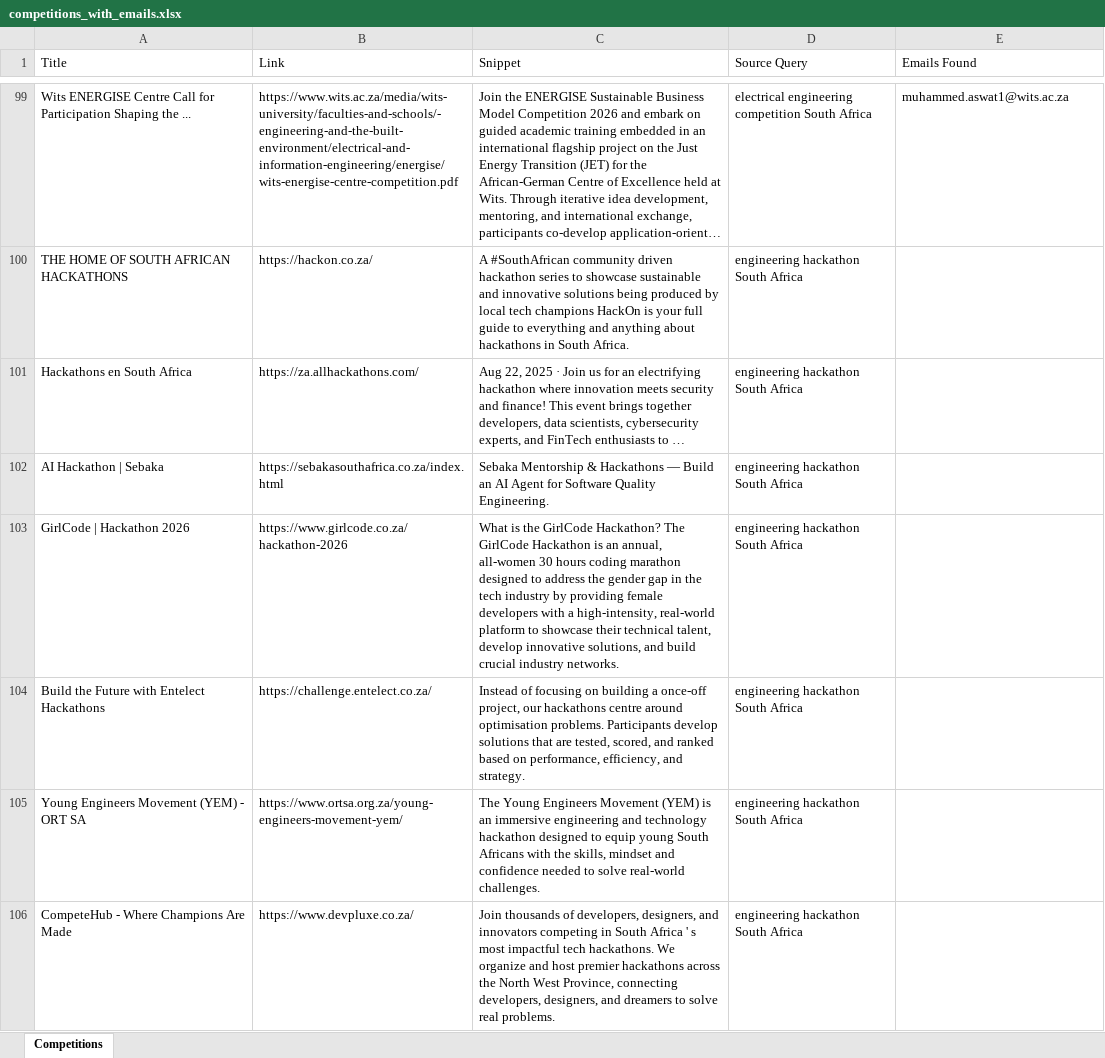
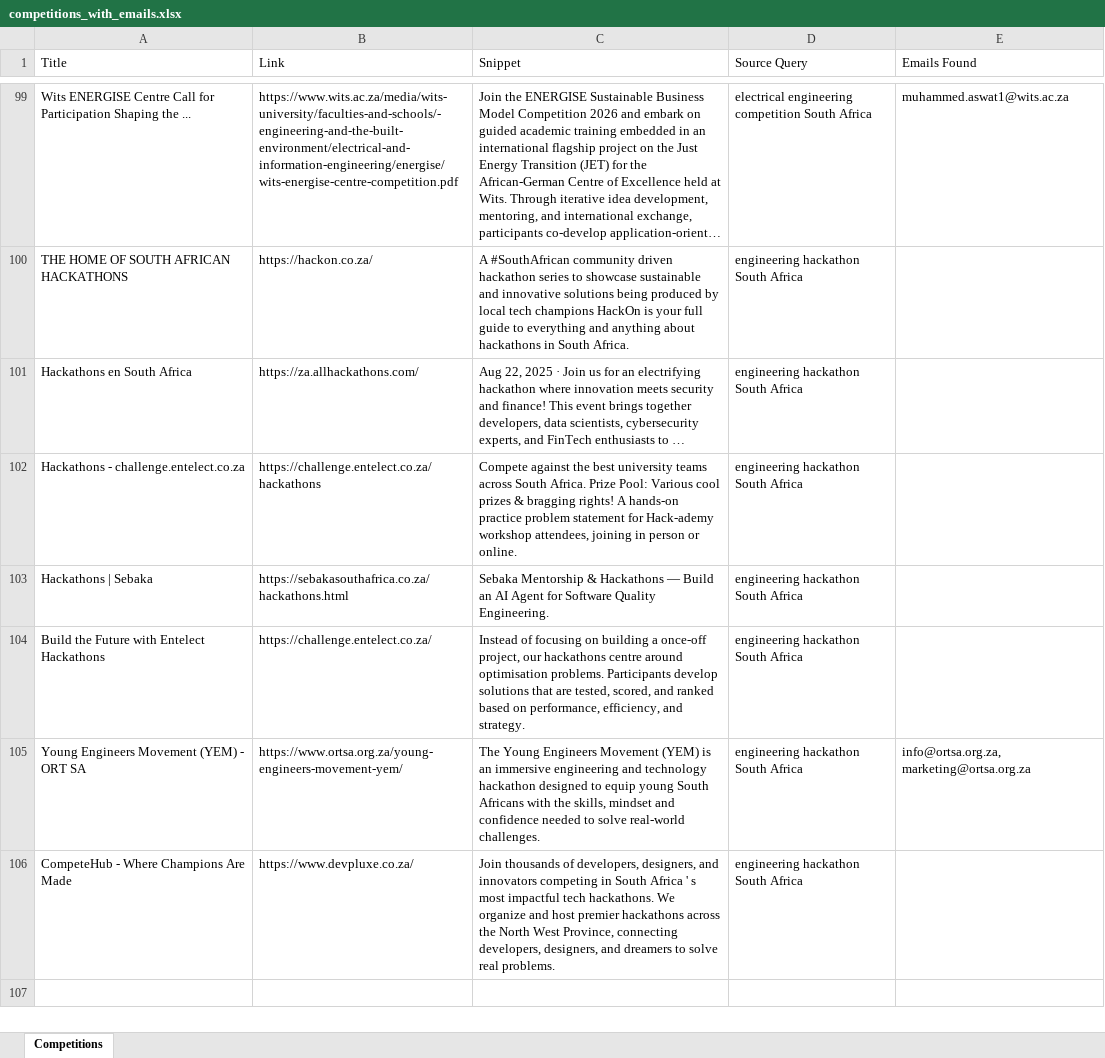
Before and after one commit to MareanaNsuku/CompetitionScraper, an Excel workbook: data/competitions_with_emails.xlsx, sheet Competitions, drawn as a sheet; only a part is shown, gaps mark what is left out; long unchanged cells end in …; values as stored, in another font and other column widths than the file's, no borders; removed rows and columns are numbered as before the commit, all else as after; the diff covers the shown part only; the diff names each change by its address in the sheet, - before the commit and + after, or states it on an @@ line.

```diff
--- a/data/competitions_with_emails.xlsx (sheet Competitions)
+++ b/data/competitions_with_emails.xlsx (sheet Competitions)
+row 102: Hackathons - challenge.entelect.co.za | https://challenge.entelect.co.za/hackathons | Compete against the best university teams across South Africa. Prize Pool: Various cool prizes & bragging rights! A hands-on practice problem statement for Hack-ademy workshop attendees, joining in person or online. | engineering hackathon South Africa
-A103 (Title): AI Hackathon | Sebaka
+A103 (Title): Hackathons | Sebaka
-B103 (Link): https://sebakasouthafrica.co.za/index.html
+B103 (Link): https://sebakasouthafrica.co.za/hackathons.html
-row 103: GirlCode | Hackathon 2026 | https://www.girlcode.co.za/hackathon-2026 | What is the GirlCode Hackathon? The GirlCode Hackathon is an annual, all-women 30 hours coding marathon designed to address the gender gap in the tech industry by providing female developers with a high-intensity, real-world platform to showcase their technical talent, develop innovative solutions, and build crucial industry networks. | engineering hackathon South Africa
-E105 (Emails Found): (empty)
+E105 (Emails Found): info@ortsa.org.za, marketing@ortsa.org.za
```
Also changed, not shown: 38 added rows, 38 removed rows, 4 moved rows and 19 edited cells elsewhere in this sheet.
